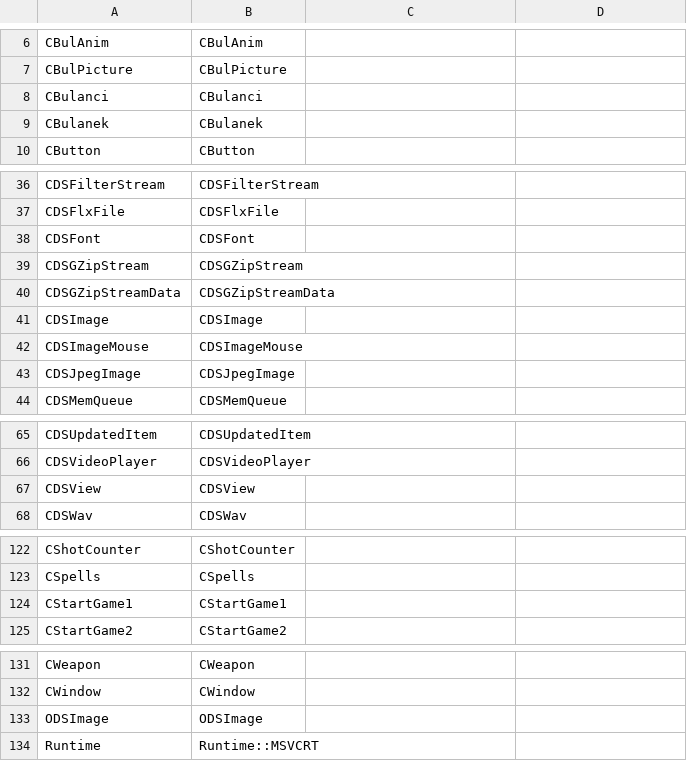
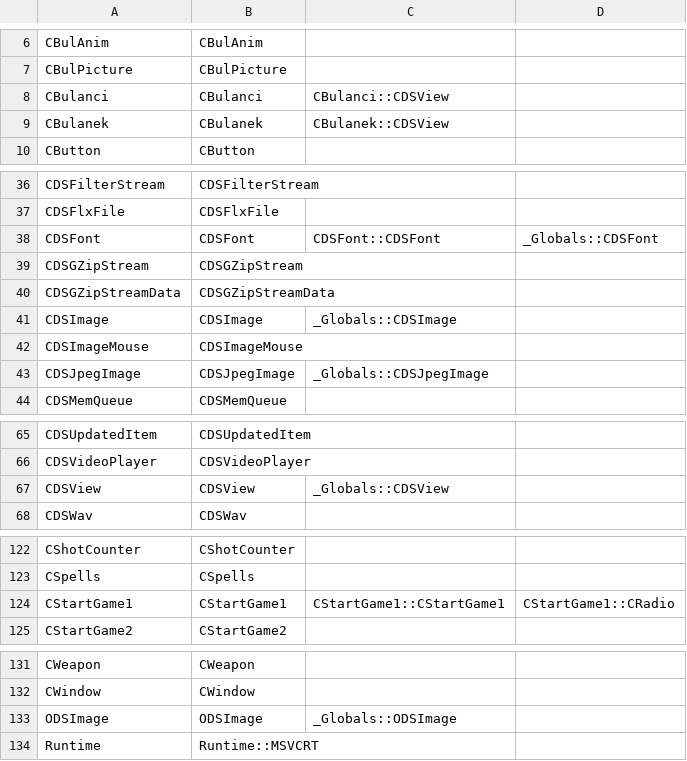
Before and after one commit to lofcz/bulanci-decomp, a CSV file: config/bulanci/units_listing.csv, drawn as a sheet; only a part is shown, gaps mark what is left out.

```diff
--- a/config/bulanci/units_listing.csv
+++ b/config/bulanci/units_listing.csv
@@ -7,4 +7,4 @@ CBulAnim,CBulAnim
 CBulPicture,CBulPicture
-CBulanci,CBulanci
-CBulanek,CBulanek
+CBulanci,CBulanci,CBulanci::CDSView
+CBulanek,CBulanek,CBulanek::CDSView
 CButton,CButton
@@ -37,8 +37,8 @@ CDSFilterStream,CDSFilterStream
 CDSFlxFile,CDSFlxFile
-CDSFont,CDSFont
+CDSFont,CDSFont,CDSFont::CDSFont,_Globals::CDSFont
 CDSGZipStream,CDSGZipStream
 CDSGZipStreamData,CDSGZipStreamData
-CDSImage,CDSImage
+CDSImage,CDSImage,_Globals::CDSImage
 CDSImageMouse,CDSImageMouse
-CDSJpegImage,CDSJpegImage
+CDSJpegImage,CDSJpegImage,_Globals::CDSJpegImage
 CDSMemQueue,CDSMemQueue
@@ -66,3 +66,3 @@ CDSUpdatedItem,CDSUpdatedItem
 CDSVideoPlayer,CDSVideoPlayer
-CDSView,CDSView
+CDSView,CDSView,_Globals::CDSView
 CDSWav,CDSWav
@@ -123,3 +123,3 @@ CShotCounter,CShotCounter
 CSpells,CSpells
-CStartGame1,CStartGame1
+CStartGame1,CStartGame1,CStartGame1::CStartGame1,CStartGame1::CRadio
 CStartGame2,CStartGame2
@@ -132,3 +132,3 @@ CWeapon,CWeapon
 CWindow,CWindow
-ODSImage,ODSImage
+ODSImage,ODSImage,_Globals::ODSImage
 Runtime,Runtime::MSVCRT
```
Also changed, not shown: config/bulanci/mapping.csv, 22 other files.
